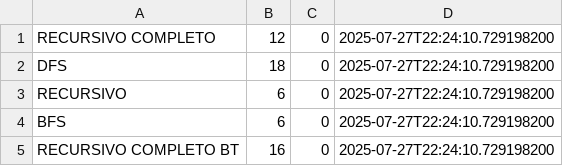
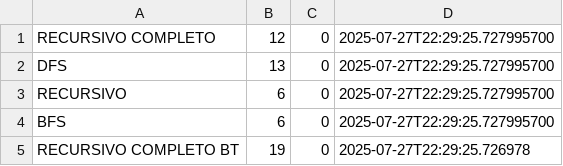
Before and after one commit to matexss/icc-est-u3-proyectoFinal, a CSV file: results.csv, drawn as a sheet.

Commit message:
Feat:subida de archivos

```diff
--- a/results.csv
+++ b/results.csv
@@ -1,5 +1,5 @@
-RECURSIVO COMPLETO,12,0,2025-07-27T22:24:10.729198200
-DFS,18,0,2025-07-27T22:24:10.729198200
-RECURSIVO,6,0,2025-07-27T22:24:10.729198200
-BFS,6,0,2025-07-27T22:24:10.729198200
-RECURSIVO COMPLETO BT,16,0,2025-07-27T22:24:10.729198200
+RECURSIVO COMPLETO,12,0,2025-07-27T22:29:25.727995700
+DFS,13,0,2025-07-27T22:29:25.727995700
+RECURSIVO,6,0,2025-07-27T22:29:25.727995700
+BFS,6,0,2025-07-27T22:29:25.727995700
+RECURSIVO COMPLETO BT,19,0,2025-07-27T22:29:25.726978
```
